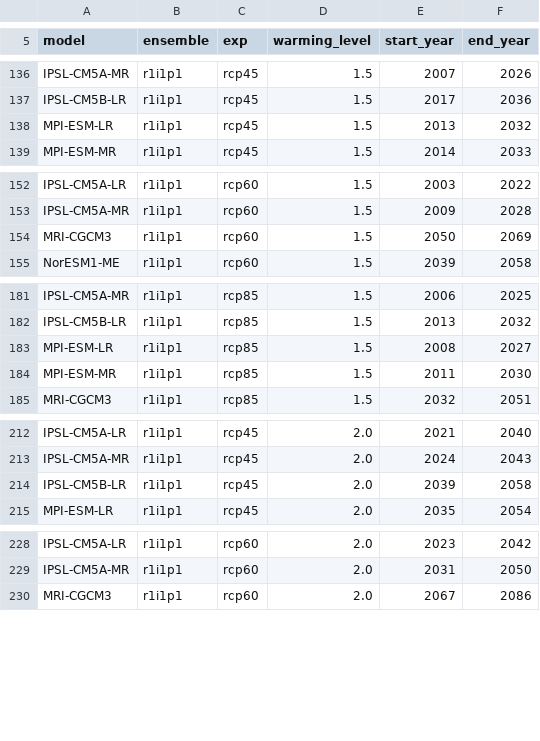
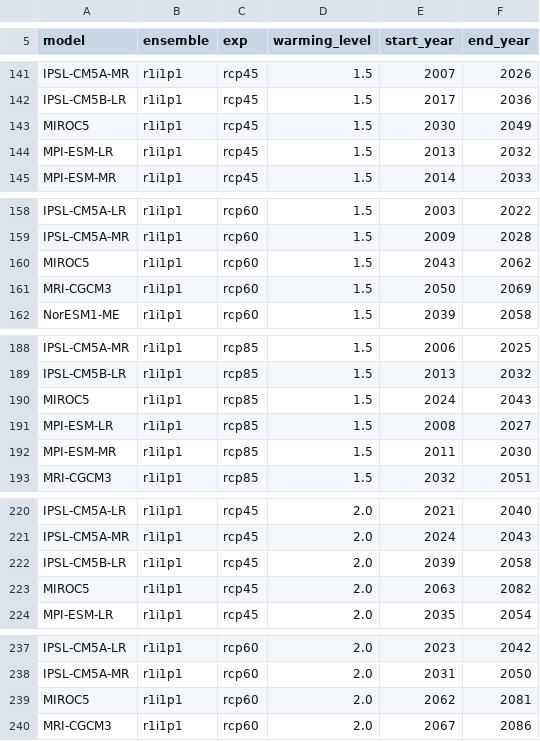
Before and after one commit to mathause/cmip_warming_levels, a CSV file: warming_levels/cmip5/csv/cmip5_warming_levels_one_ens_1850_1900.csv, drawn as a sheet; only a part is shown, gaps mark what is left out; the diff covers the shown part only; the diff names each change by its address in the sheet, - before the commit and + after, or states it on an @@ line.

```diff
--- a/warming_levels/cmip5/csv/cmip5_warming_levels_one_ens_1850_1900.csv
+++ b/warming_levels/cmip5/csv/cmip5_warming_levels_one_ens_1850_1900.csv
+row 143: MIROC5 | r1i1p1 | rcp45 | 1.5 | 2030 | 2049
+row 160: MIROC5 | r1i1p1 | rcp60 | 1.5 | 2043 | 2062
+row 190: MIROC5 | r1i1p1 | rcp85 | 1.5 | 2024 | 2043
+row 223: MIROC5 | r1i1p1 | rcp45 | 2.0 | 2063 | 2082
+row 239: MIROC5 | r1i1p1 | rcp60 | 2.0 | 2062 | 2081
```
Also changed, not shown: 11 added rows and 1 edited cell elsewhere in this file, warming_levels/cmip5/csv/cmip5_warming_levels_one_ens_1850_1900_no_bounds_check.csv, warming_levels/cmip5/csv/cmip5_warming_levels_one_ens_1861_1900.csv, 14 other files.
